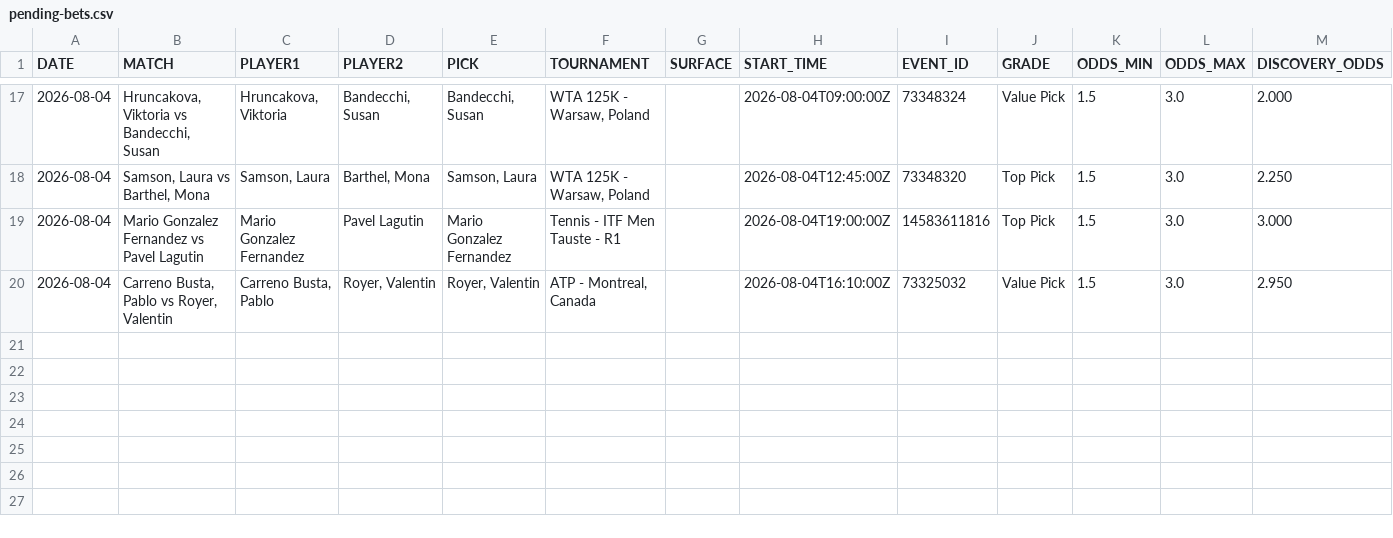
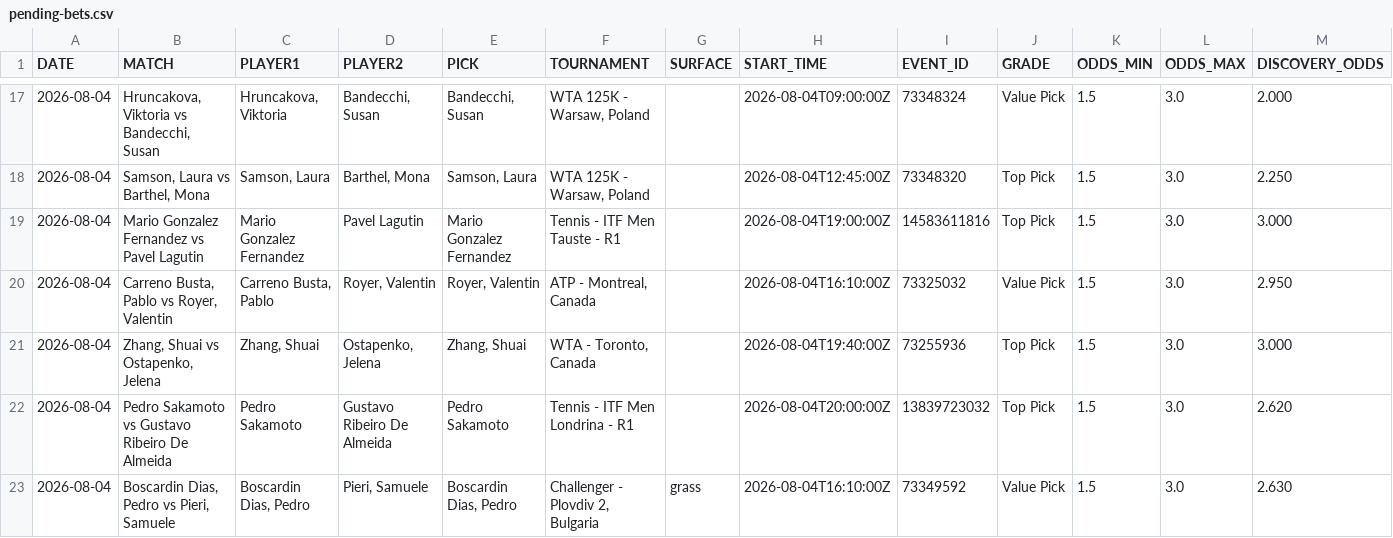
Before and after one commit to AguyfromaTown/betting, a CSV file: pending-bets.csv, drawn as a sheet; only a part is shown, gaps mark what is left out; rows hold the shown columns only; the diff names each change by its address in the sheet, - before the commit and + after, or states it on an @@ line.

Commit message:
Daily picks 2026-08-04

```diff
--- a/pending-bets.csv
+++ b/pending-bets.csv
+row 21: 2026-08-04 | Zhang, Shuai vs Ostapenko, Jelena | Zhang, Shuai | Ostapenko, Jelena | Zhang, Shuai | WTA - Toronto, Canada |  | 2026-08-04T19:40:00Z | 73255936 | Top Pick | 1.5 | 3.0 | 3.000
+row 22: 2026-08-04 | Pedro Sakamoto vs Gustavo Ribeiro De Almeida | Pedro Sakamoto | Gustavo Ribeiro De Almeida | Pedro Sakamoto | Tennis - ITF Men Londrina - R1 |  | 2026-08-04T20:00:00Z | 13839723032 | Top Pick | 1.5 | 3.0 | 2.620
+row 23: 2026-08-04 | Boscardin Dias, Pedro vs Pieri, Samuele | Boscardin Dias, Pedro | Pieri, Samuele | Boscardin Dias, Pedro | Challenger - Plovdiv 2, Bulgaria | grass | 2026-08-04T16:10:00Z | 73349592 | Value Pick | 1.5 | 3.0 | 2.630
```
Also changed, not shown: counterfactual-log.csv, price-history.csv, 21 other files.
